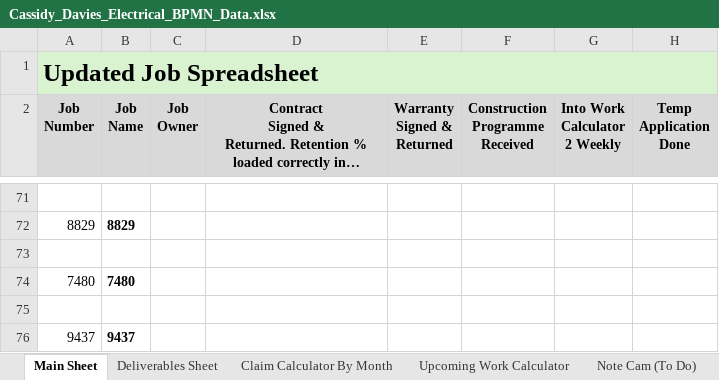
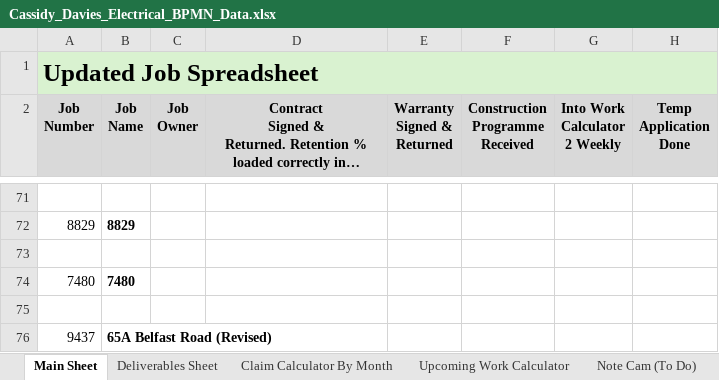
Before and after one commit to felixkwan2901/excel-dashboard, an Excel workbook: public/Cassidy_Davies_Electrical_BPMN_Data.xlsx, sheet Main Sheet, drawn as a sheet; only a part is shown, gaps mark what is left out; long unchanged cells end in …; values as stored, in another font and other column widths than the file's, no borders; conditional formats not drawn; the diff names each change by its address in the sheet, - before the commit and + after, or states it on an @@ line.

```diff
--- a/public/Cassidy_Davies_Electrical_BPMN_Data.xlsx (sheet Main Sheet)
+++ b/public/Cassidy_Davies_Electrical_BPMN_Data.xlsx (sheet Main Sheet)
-B76 (Job Name): 9437
+B76 (Job Name): 65A Belfast Road (Revised)
```
Also changed, not shown: sheet Claim Calculator By Month, sheet Upcoming Work Calculator, sheet Deliverables Sheet, 1 other file.
